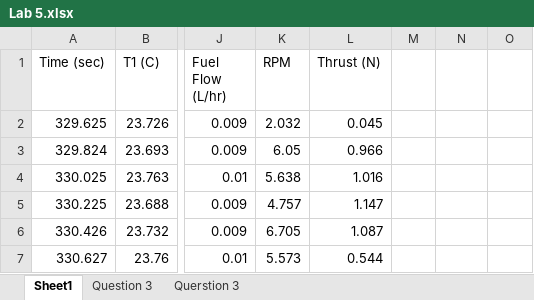
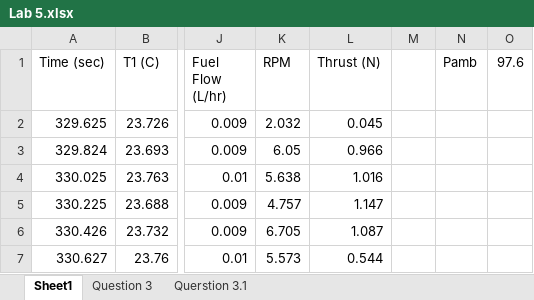
Before and after one commit to prahershk/AE-460, an Excel workbook: Lab 5/Lab 5.xlsx, sheet Sheet1, drawn as a sheet; only a part is shown, gaps mark what is left out; values as stored, in another font and other column widths than the file's, no borders; charts and pictures not drawn; the diff names each change by its address in the sheet, - before the commit and + after, or states it on an @@ line.

```diff
--- a/Lab 5/Lab 5.xlsx (sheet Sheet1)
+++ b/Lab 5/Lab 5.xlsx (sheet Sheet1)
-sheet tab: Querstion 3
+sheet tab: Querstion 3.1
-N1: (empty)
+N1: Pamb
-O1: (empty)
+O1: 97.6
```
Also changed, not shown: sheet Question 3, sheet Querstion 3.1, 2 other files.
